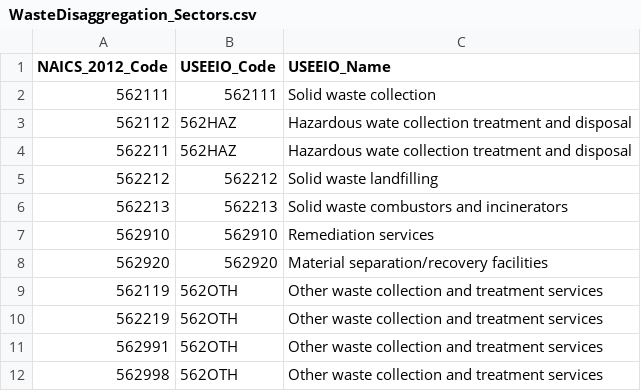
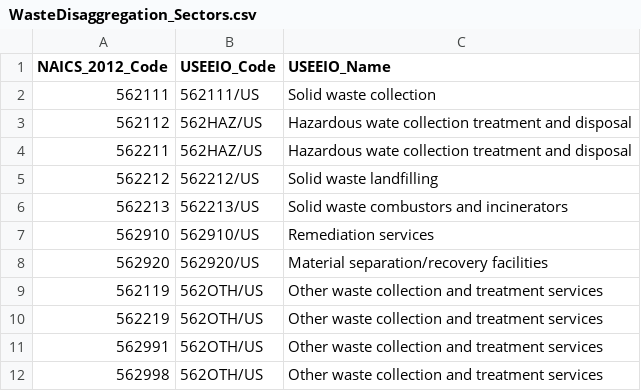
Before and after one commit to USEPA/useeior, a CSV file: inst/extdata/WasteDisaggregation_Sectors.csv, drawn as a sheet.

```diff
--- a/inst/extdata/WasteDisaggregation_Sectors.csv
+++ b/inst/extdata/WasteDisaggregation_Sectors.csv
@@ -1,12 +1,12 @@
 NAICS_2012_Code,USEEIO_Code,USEEIO_Name
-562111,562111,Solid waste collection
-562112,562HAZ,Hazardous wate collection treatment and disposal
-562211,562HAZ,Hazardous wate collection treatment and disposal
-562212,562212,Solid waste landfilling
-562213,562213,Solid waste combustors and incinerators
-562910,562910,Remediation services
-562920,562920,Material separation/recovery facilities
-562119,562OTH,Other waste collection and treatment services
-562219,562OTH,Other waste collection and treatment services
-562991,562OTH,Other waste collection and treatment services
-562998,562OTH,Other waste collection and treatment services
+562111,562111/US,Solid waste collection
+562112,562HAZ/US,Hazardous wate collection treatment and disposal
+562211,562HAZ/US,Hazardous wate collection treatment and disposal
+562212,562212/US,Solid waste landfilling
+562213,562213/US,Solid waste combustors and incinerators
+562910,562910/US,Remediation services
+562920,562920/US,Material separation/recovery facilities
+562119,562OTH/US,Other waste collection and treatment services
+562219,562OTH/US,Other waste collection and treatment services
+562991,562OTH/US,Other waste collection and treatment services
+562998,562OTH/US,Other waste collection and treatment services
```
Also changed, not shown: inst/extdata/WasteDisaggregation_Env.csv, inst/extdata/WasteDisaggregation_Make.csv, 3 other files.
